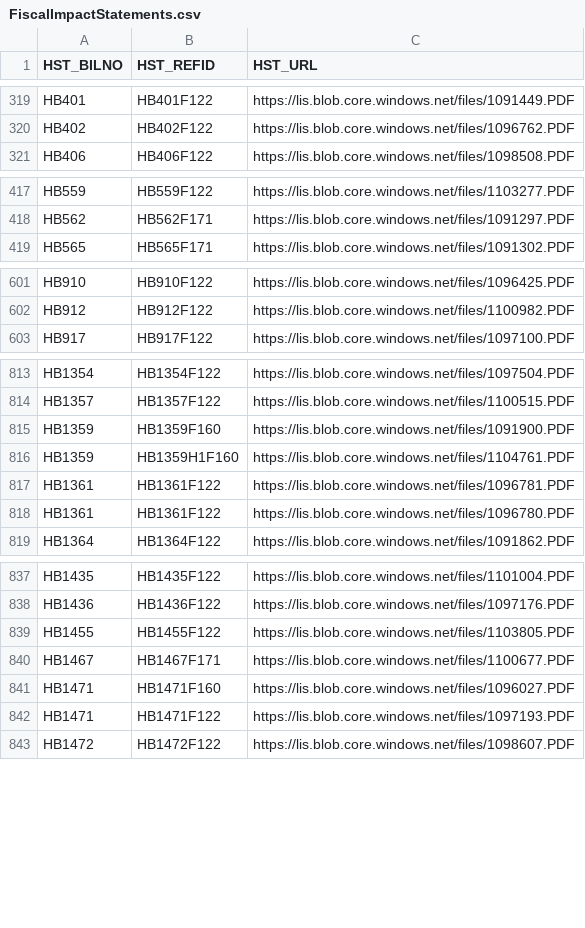
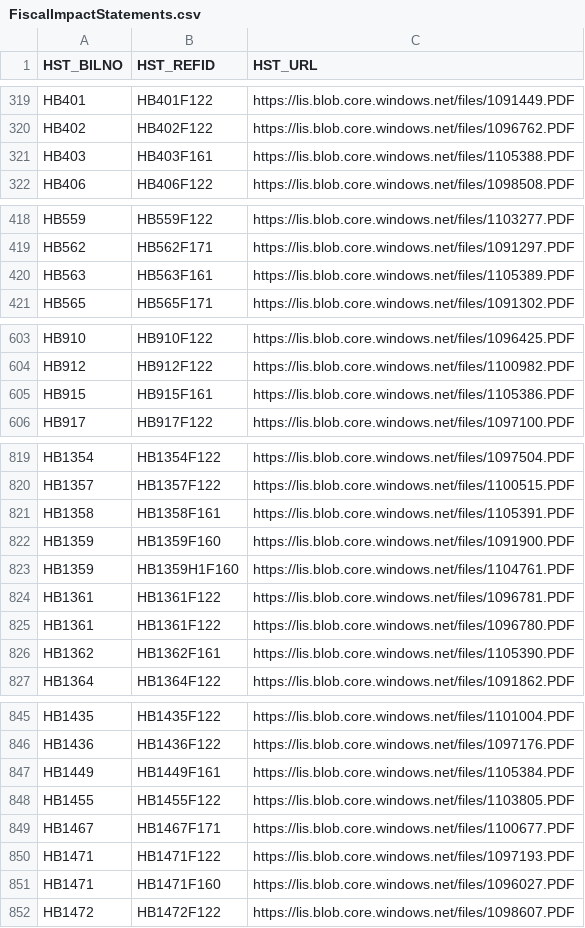
Before and after one commit to kyle-engler/va-legislature-datasette, a CSV file: va_legislature_datasette/lis_data/FiscalImpactStatements.csv, drawn as a sheet; only a part is shown, gaps mark what is left out; the diff covers the shown part only.

```diff
--- a/va_legislature_datasette/lis_data/FiscalImpactStatements.csv
+++ b/va_legislature_datasette/lis_data/FiscalImpactStatements.csv
@@ -320,2 +320,3 @@
 "HB402","HB402F122","https://lis.blob.core.windows.net/files/1096762.PDF"
+"HB403","HB403F161","https://lis.blob.core.windows.net/files/1105388.PDF"
 "HB406","HB406F122","https://lis.blob.core.windows.net/files/1098508.PDF"
@@ -418,2 +419,3 @@
 "HB562","HB562F171","https://lis.blob.core.windows.net/files/1091297.PDF"
+"HB563","HB563F161","https://lis.blob.core.windows.net/files/1105389.PDF"
 "HB565","HB565F171","https://lis.blob.core.windows.net/files/1091302.PDF"
@@ -602,2 +604,3 @@
 "HB912","HB912F122","https://lis.blob.core.windows.net/files/1100982.PDF"
+"HB915","HB915F161","https://lis.blob.core.windows.net/files/1105386.PDF"
 "HB917","HB917F122","https://lis.blob.core.windows.net/files/1097100.PDF"
@@ -814,2 +820,3 @@
 "HB1357","HB1357F122","https://lis.blob.core.windows.net/files/1100515.PDF"
+"HB1358","HB1358F161","https://lis.blob.core.windows.net/files/1105391.PDF"
 "HB1359","HB1359F160","https://lis.blob.core.windows.net/files/1091900.PDF"
@@ -818,2 +825,3 @@
 "HB1361","HB1361F122","https://lis.blob.core.windows.net/files/1096780.PDF"
+"HB1362","HB1362F161","https://lis.blob.core.windows.net/files/1105390.PDF"
 "HB1364","HB1364F122","https://lis.blob.core.windows.net/files/1091862.PDF"
@@ -838,6 +846,7 @@
 "HB1436","HB1436F122","https://lis.blob.core.windows.net/files/1097176.PDF"
+"HB1449","HB1449F161","https://lis.blob.core.windows.net/files/1105384.PDF"
 "HB1455","HB1455F122","https://lis.blob.core.windows.net/files/1103805.PDF"
 "HB1467","HB1467F171","https://lis.blob.core.windows.net/files/1100677.PDF"
+"HB1471","HB1471F122","https://lis.blob.core.windows.net/files/1097193.PDF"
 "HB1471","HB1471F160","https://lis.blob.core.windows.net/files/1096027.PDF"
-"HB1471","HB1471F122","https://lis.blob.core.windows.net/files/1097193.PDF"
 "HB1472","HB1472F122","https://lis.blob.core.windows.net/files/1098607.PDF"
```
Also changed, not shown: 5 added rows and 25 moved rows elsewhere in this file, va_legislature_datasette/lis_data/BILLS.csv, va_legislature_datasette/lis_data/DOCKET.csv, 3 other files.
